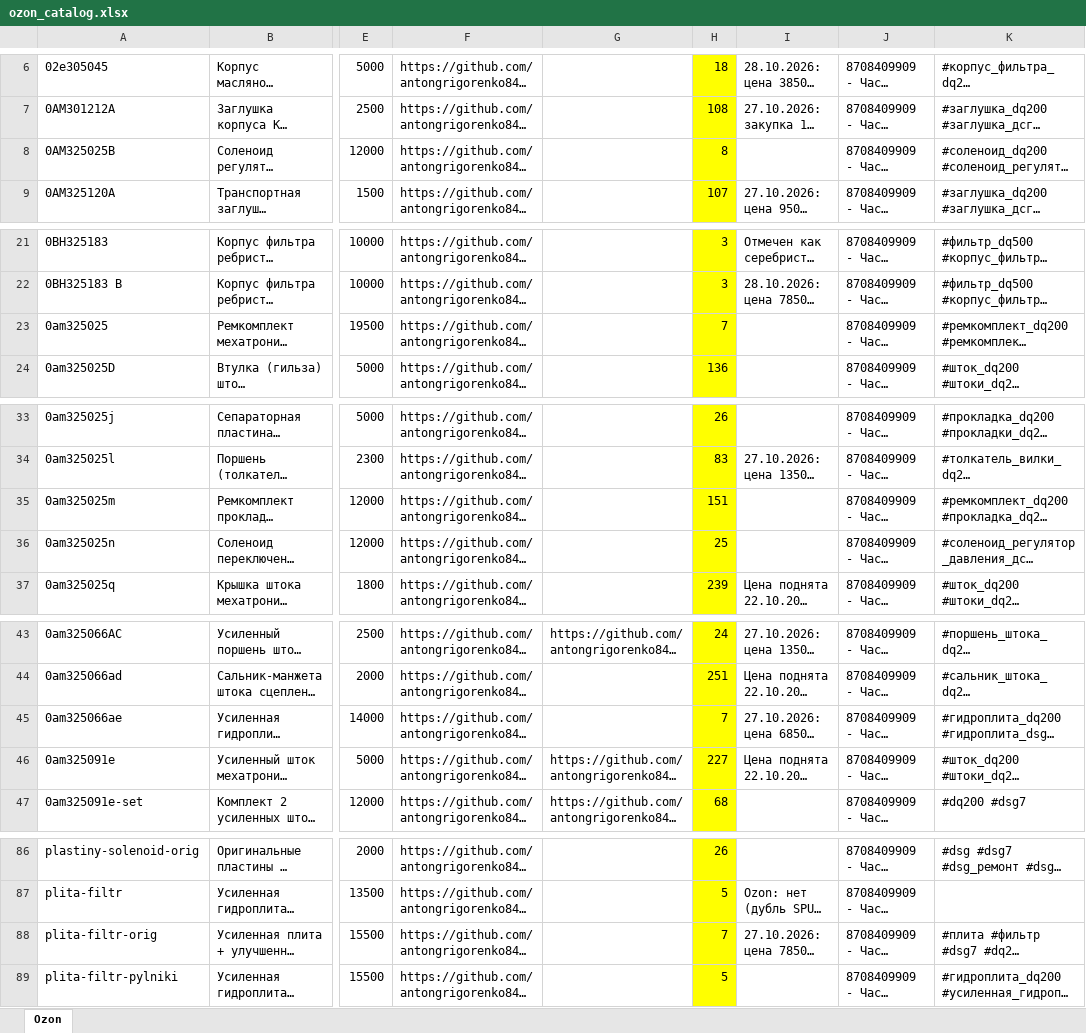
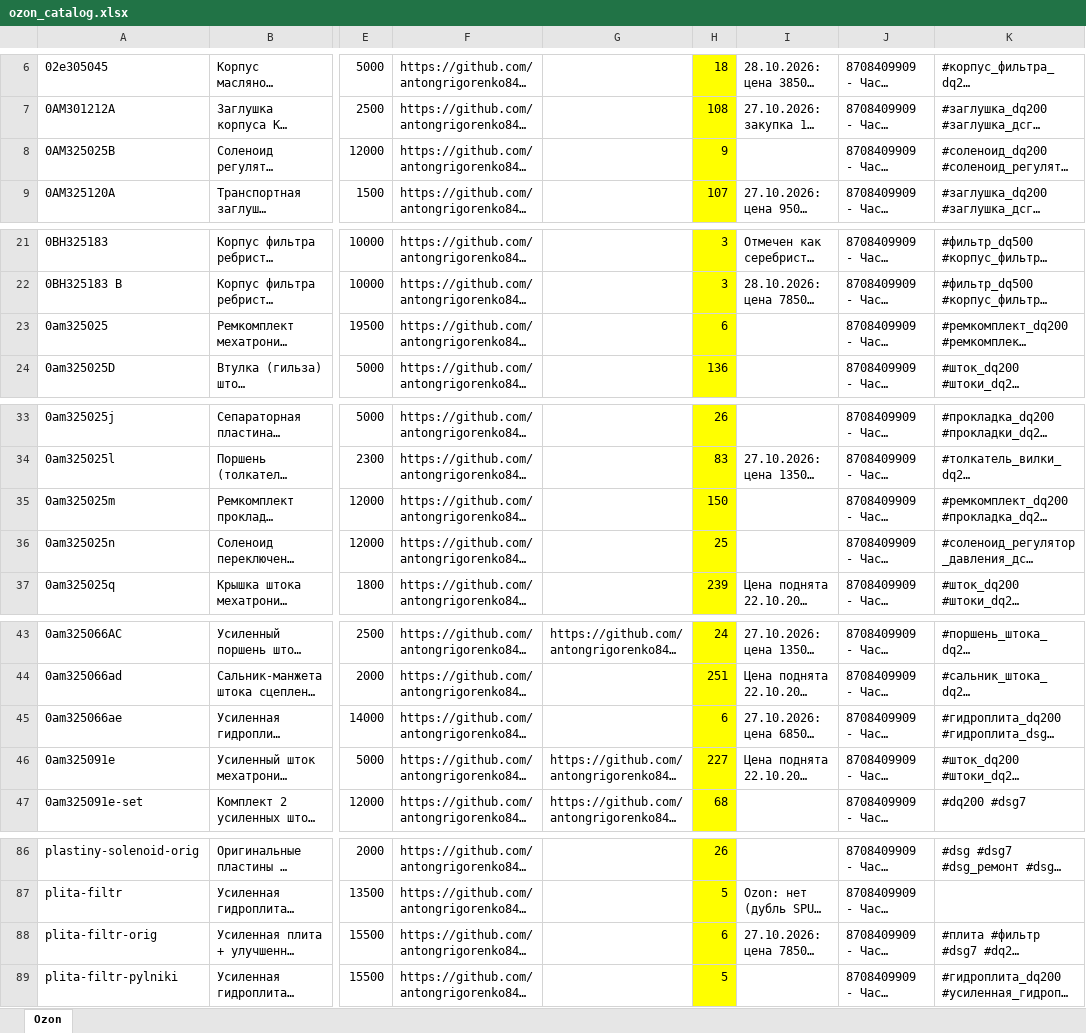
Before and after one commit to antongrigorenko844-prog/marketplace-agent, an Excel workbook: data/ozon_catalog.xlsx, sheet Ozon, drawn as a sheet; only a part is shown, gaps mark what is left out; long unchanged cells end in …; values as stored, in another font and other column widths than the file's, no borders; the diff covers the shown part only; the diff names each change by its address in the sheet, - before the commit and + after, or states it on an @@ line.

```diff
--- a/data/ozon_catalog.xlsx (sheet Ozon)
+++ b/data/ozon_catalog.xlsx (sheet Ozon)
-H8: 8
+H8: 9
-H23: 7
+H23: 6
-H35: 151
+H35: 150
-H45: 7
+H45: 6
-H88: 7
+H88: 6
```
Also changed, not shown: 1 edited cell elsewhere in this sheet, data/avito_feed.xlsx, 4 other files.
